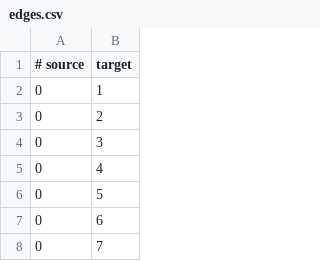
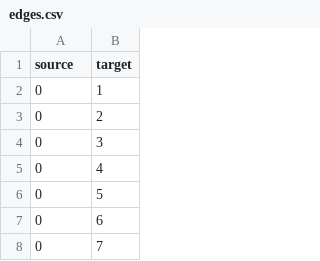
Before and after one commit to rahull1616dass/GraphNetworkWorkbench, a CSV file: frontend/src/data/karate_club/edges.csv, drawn as a sheet; only a part is shown.

Commit message:
Develop the pipeline necessary for node_prediction on karate_club data

```diff
--- a/frontend/src/data/karate_club/edges.csv
+++ b/frontend/src/data/karate_club/edges.csv
@@ -1,2 +1,2 @@
-# source, target
+source,target
 0,1
```
Also changed, not shown: 5 other files.
